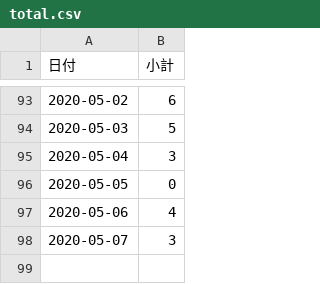
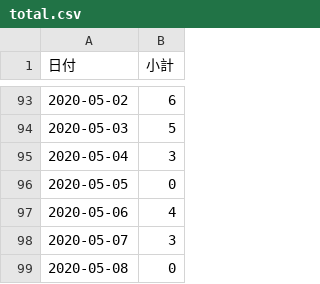
Before and after one commit to Retsuki/covid19-ishikawa-scraper, a CSV file: src/downloads/final_data/total.csv, drawn as a sheet; only a part is shown, gaps mark what is left out.

```diff
--- a/src/downloads/final_data/total.csv
+++ b/src/downloads/final_data/total.csv
@@ -98 +98,2 @@
 2020-05-07,3
+2020-05-08,0
```
Also changed, not shown: 2 other files.
